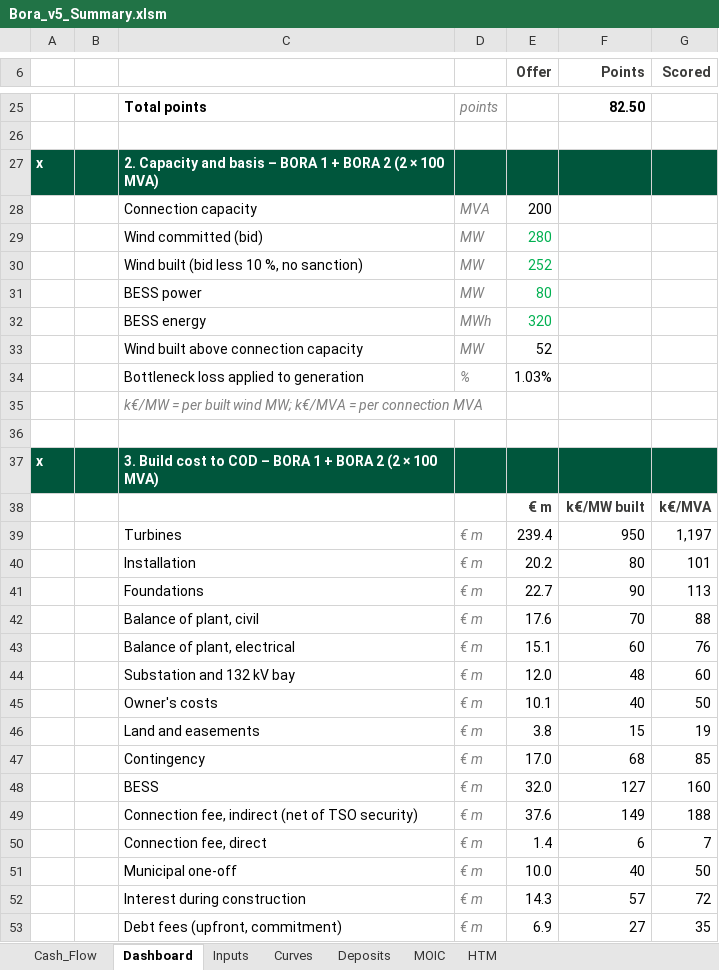
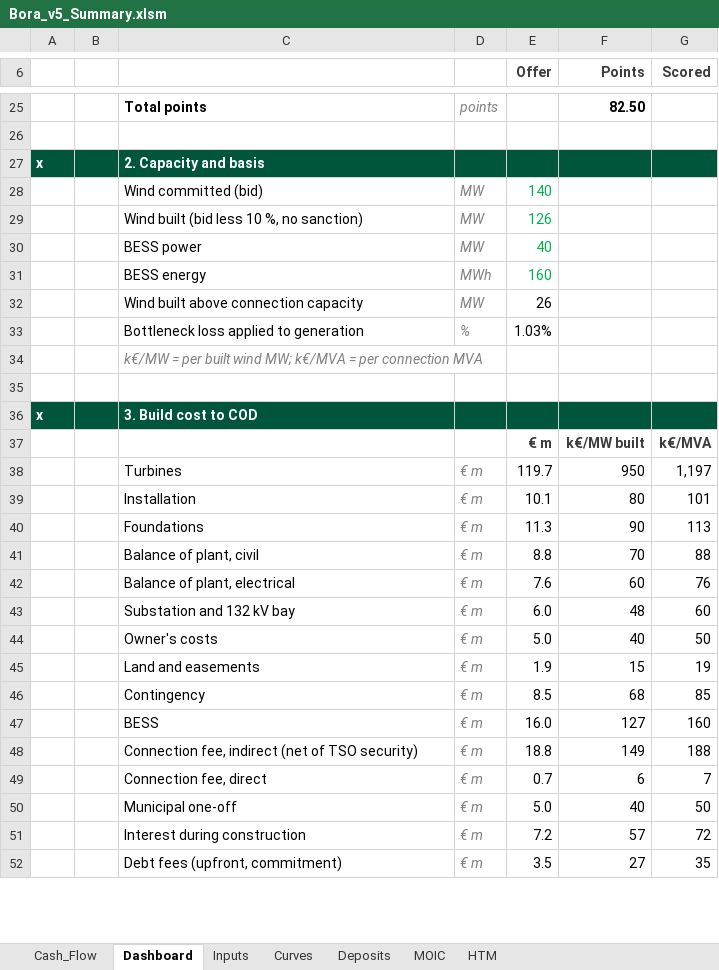
Before and after one commit to ZalanZad/FEP_modeller, an Excel workbook: projects/bora_v5_summary/out/Bora_v5_Summary.xlsm, sheet Dashboard, drawn as a sheet; only a part is shown, gaps mark what is left out; values as stored, in another font and other column widths than the file's, no borders; conditional formats not drawn; removed rows and columns are numbered as before the commit, all else as after; the diff covers the shown part only; the diff names each change by its address in the sheet, - before the commit and + after, or states it on an @@ line.

```diff
--- a/projects/bora_v5_summary/out/Bora_v5_Summary.xlsm (sheet Dashboard)
+++ b/projects/bora_v5_summary/out/Bora_v5_Summary.xlsm (sheet Dashboard)
-C27: 2. Capacity and basis – BORA 1 + BORA 2 (2 × 100 MVA)
+C27: 2. Capacity and basis
-row 28:  |  | Connection capacity | MVA | 200
-E28 (Offer): 280
+E28 (Offer): 140
-E29 (Offer): 252
+E29 (Offer): 126
-E30 (Offer): 80
+E30 (Offer): 40
-E31 (Offer): 320
+E31 (Offer): 160
-E32 (Offer): 52
+E32 (Offer): 26
-C36: 3. Build cost to COD – BORA 1 + BORA 2 (2 × 100 MVA)
+C36: 3. Build cost to COD
-E38 (Offer): 239.4
+E38 (Offer): 119.7
-E39 (Offer): 20.2
+E39 (Offer): 10.1
-E40 (Offer): 22.7
+E40 (Offer): 11.3
-E41 (Offer): 17.6
+E41 (Offer): 8.8
-E42 (Offer): 15.1
+E42 (Offer): 7.6
-E43 (Offer): 12.0
+E43 (Offer): 6.0
-E44 (Offer): 10.1
+E44 (Offer): 5.0
-E45 (Offer): 3.8
+E45 (Offer): 1.9
-E46 (Offer): 17.0
+E46 (Offer): 8.5
-E47 (Offer): 32.0
+E47 (Offer): 16.0
-E48 (Offer): 37.6
+E48 (Offer): 18.8
-E49 (Offer): 1.4
+E49 (Offer): 0.7
-E50 (Offer): 10.0
+E50 (Offer): 5.0
-E51 (Offer): 14.3
+E51 (Offer): 7.2
-E52 (Offer): 6.9
+E52 (Offer): 3.5
```
Also changed, not shown: 17 added rows, 4 removed rows, 2 moved rows and 55 edited cells elsewhere in this sheet, sheet MOIC, sheet HTM, sheet Cash_Flow, sheet Deposits, sheet Inputs, formulas that keep their value, 3 other files.
